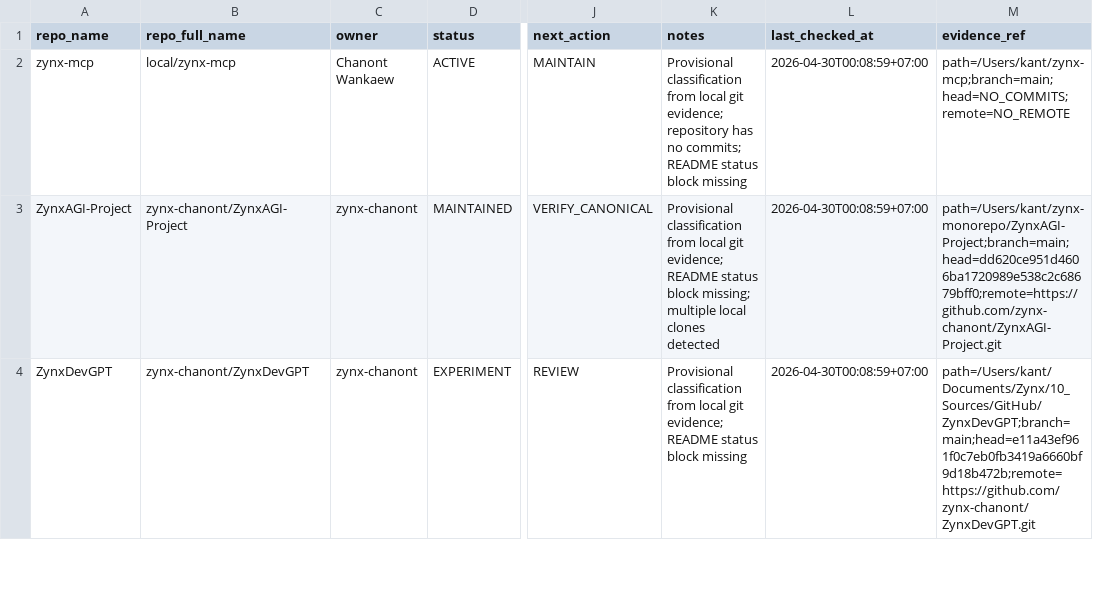
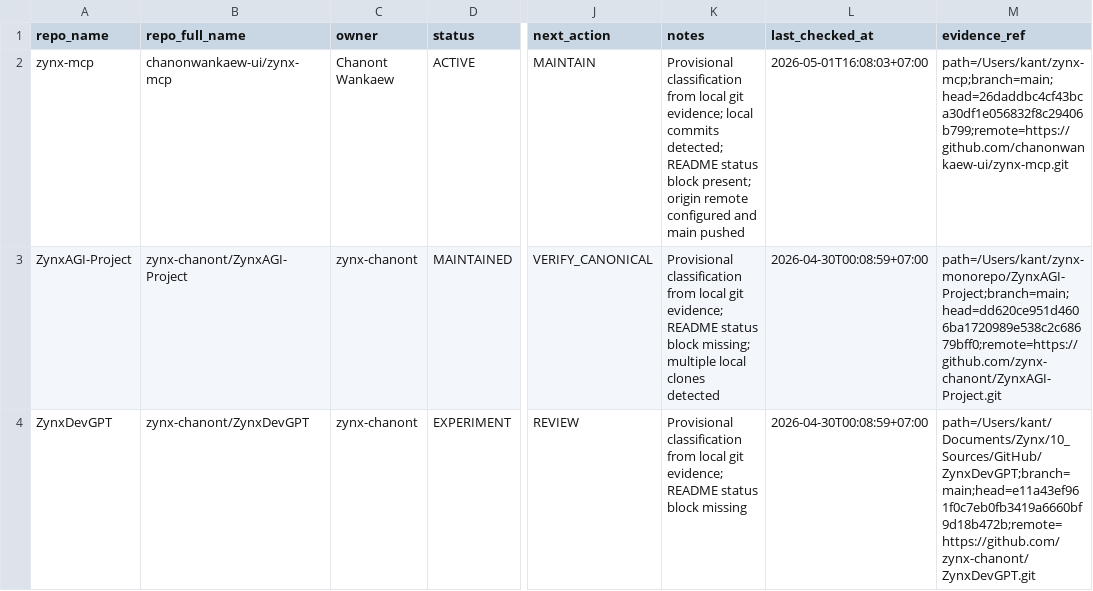
Before and after one commit to chanonwankaew-ui/zynx-mcp, a CSV file: repo-manifest.csv, drawn as a sheet; only a part is shown, gaps mark what is left out; the diff names each change by its address in the sheet, - before the commit and + after, or states it on an @@ line.

Commit message:
chore: record governance drift after remote push

```diff
--- a/repo-manifest.csv
+++ b/repo-manifest.csv
-B2 (repo_full_name): local/zynx-mcp
+B2 (repo_full_name): chanonwankaew-ui/zynx-mcp
-K2 (notes): …git evidence; repository has no commits; README status block missing
+K2 (notes): …git evidence; local commits detected; README status block present; origin remote configured and main pushed
-L2 (last_checked_at): 2026-04-30T00:08:59+07:00
+L2 (last_checked_at): 2026-05-01T16:08:03+07:00
-M2 (evidence_ref): path=/Users/kant/zynx-mcp;branch=main;head=NO_COMMITS;remote=NO_REMOTE
+M2 (evidence_ref): path=/Users/kant/zynx-mcp;branch=main;head=26daddbc4cf43bca30df1e056832f8c29406b799;remote=https://github.com/chanonwankaew-ui/zynx-mcp.git
```
Also changed, not shown: 3 other files.
